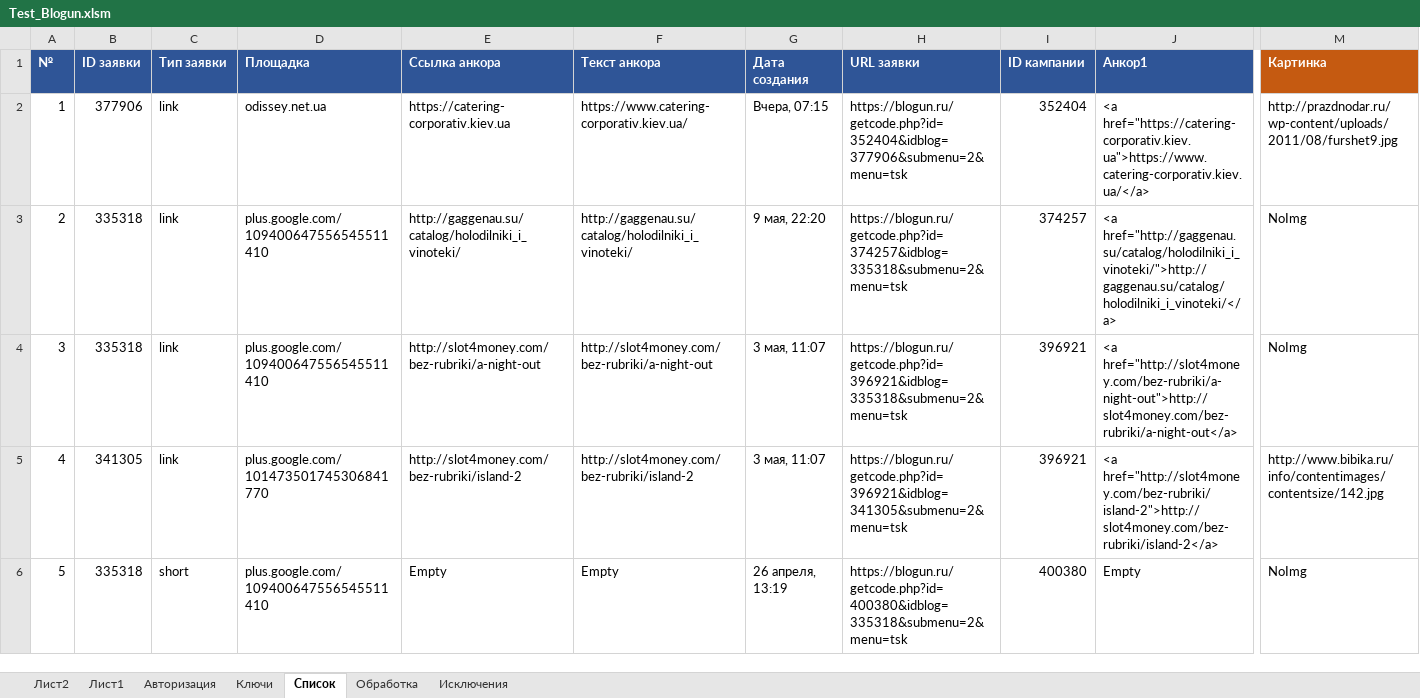
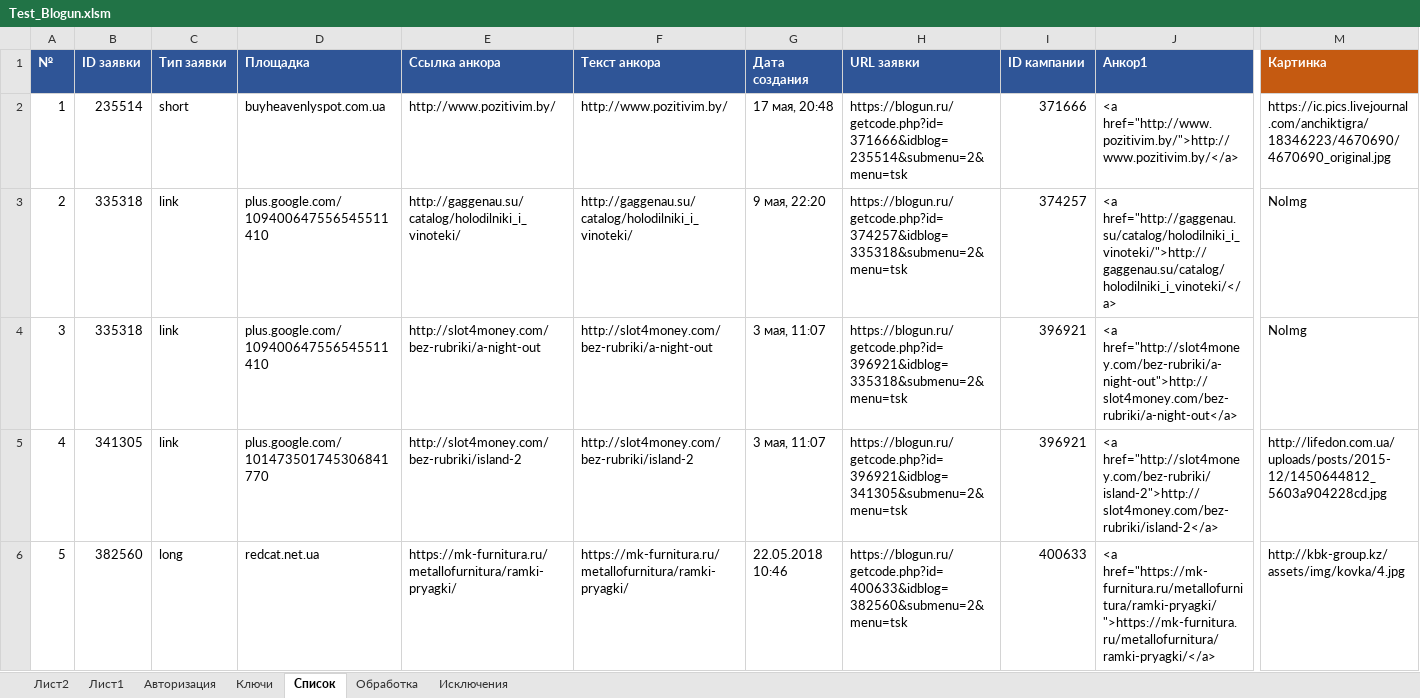
Before and after one commit to Goodron1981/MyMacros-master, an Excel workbook: Test_Blogun.xlsm, sheet Список, drawn as a sheet; only a part is shown, gaps mark what is left out; values as stored, in another font and other column widths than the file's, no borders; charts and pictures not drawn; the diff covers the shown part only; the diff names each change by its address in the sheet, - before the commit and + after, or states it on an @@ line.

```diff
--- a/Test_Blogun.xlsm (sheet Список)
+++ b/Test_Blogun.xlsm (sheet Список)
-B2 (ID заявки): 377906
+B2 (ID заявки): 235514
-C2 (Тип заявки): link
+C2 (Тип заявки): short
-D2 (Площадка): odissey.net.ua
+D2 (Площадка): buyheavenlyspot.com.ua
-E2 (Ссылка анкора): https://catering-corporativ.kiev.ua
+E2 (Ссылка анкора): http://www.pozitivim.by/
-F2 (Текст анкора): https://www.catering-corporativ.kiev.ua/
+F2 (Текст анкора): http://www.pozitivim.by/
-G2 (Дата создания): Вчера, 07:15
+G2 (Дата создания): 17 мая, 20:48
-H2 (URL заявки): https://blogun.ru/getcode.php?id=352404&idblog=377906&submenu=2&menu=tsk
+H2 (URL заявки): https://blogun.ru/getcode.php?id=371666&idblog=235514&submenu=2&menu=tsk
-I2 (ID кампании): 352404
+I2 (ID кампании): 371666
-J2 (Анкор1): <a href="https://catering-corporativ.kiev.ua">https://www.catering-corporativ.kiev.ua/</a>
+J2 (Анкор1): <a href="http://www.pozitivim.by/">http://www.pozitivim.by/</a>
-M2 (Картинка): http://prazdnodar.ru/wp-content/uploads/2011/08/furshet9.jpg
+M2 (Картинка): https://ic.pics.livejournal.com/anchiktigra/18346223/4670690/4670690_original.jpg
-M5 (Картинка): http://www.bibika.ru/info/contentimages/contentsize/142.jpg
+M5 (Картинка): http://lifedon.com.ua/uploads/posts/2015-12/1450644812_5603a904228cd.jpg
-B6 (ID заявки): 335318
+B6 (ID заявки): 382560
-C6 (Тип заявки): short
+C6 (Тип заявки): long
-D6 (Площадка): plus.google.com/109400647556545511410
+D6 (Площадка): redcat.net.ua
-E6 (Ссылка анкора): Empty
+E6 (Ссылка анкора): https://mk-furnitura.ru/metallofurnitura/ramki-pryagki/
-F6 (Текст анкора): Empty
+F6 (Текст анкора): https://mk-furnitura.ru/metallofurnitura/ramki-pryagki/
-G6 (Дата создания): 26 апреля, 13:19
+G6 (Дата создания): 22.05.2018 10:46
-H6 (URL заявки): https://blogun.ru/getcode.php?id=400380&idblog=335318&submenu=2&menu=tsk
+H6 (URL заявки): https://blogun.ru/getcode.php?id=400633&idblog=382560&submenu=2&menu=tsk
-I6 (ID кампании): 400380
+I6 (ID кампании): 400633
-J6 (Анкор1): Empty
+J6 (Анкор1): <a href="https://mk-furnitura.ru/metallofurnitura/ramki-pryagki/">https://mk-furnitura.ru/metallofurnitura/ramki-pryagki/</a>
-M6 (Картинка): NoImg
+M6 (Картинка): http://kbk-group.kz/assets/img/kovka/4.jpg
```
Also changed, not shown: 6 edited cells elsewhere in this sheet, sheet Обработка, sheet Ключи, formulas that keep their value, 2 other files.
